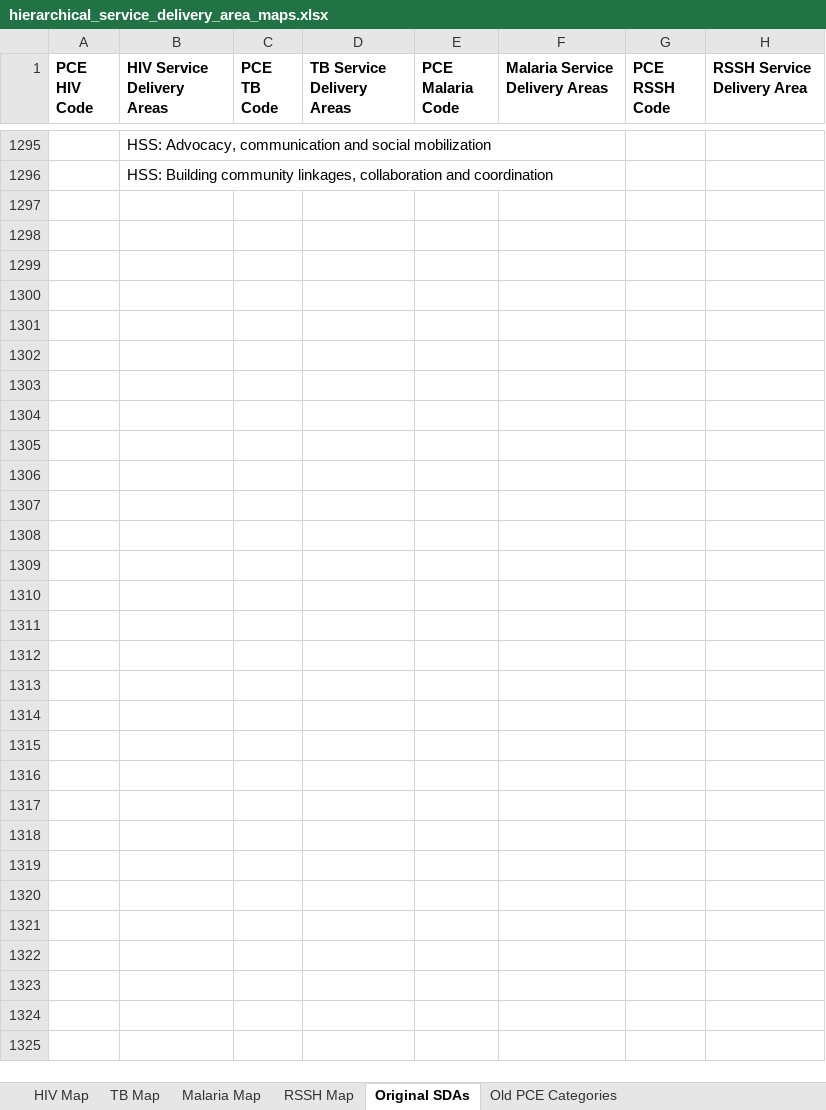
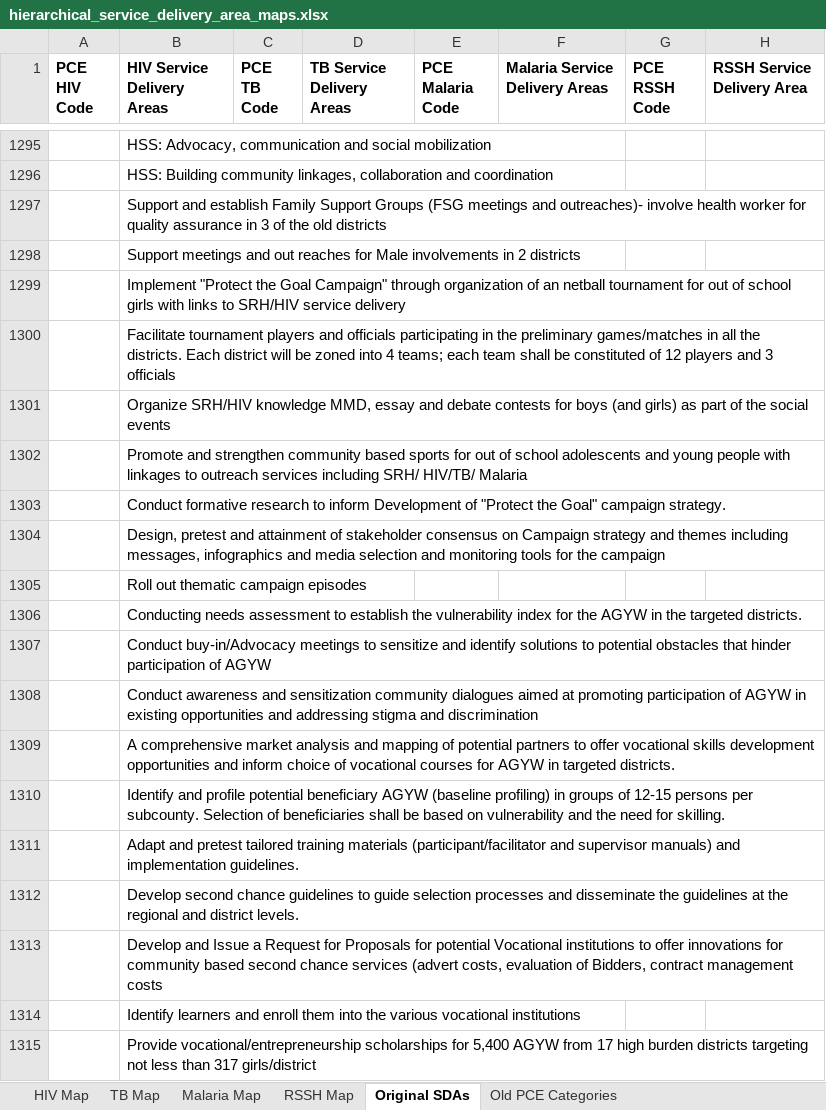
Before and after one commit to ihmeuw/gf, an Excel workbook: resource_tracking/prep/hierarchical_service_delivery_area_maps.xlsx, sheet Original SDAs, drawn as a sheet; only a part is shown, gaps mark what is left out; values as stored, in another font and other column widths than the file's, no borders; the diff covers the shown part only; the diff names each change by its address in the sheet, - before the commit and + after, or states it on an @@ line.

Commit message:
add in more sdas

```diff
--- a/resource_tracking/prep/hierarchical_service_delivery_area_maps.xlsx (sheet Original SDAs)
+++ b/resource_tracking/prep/hierarchical_service_delivery_area_maps.xlsx (sheet Original SDAs)
+row 1297:  | Support and establish Family Support Groups (FSG meetings and outreaches)- involve health worker for quality assurance in 3 of the old districts
+row 1298:  | Support meetings and out reaches for Male involvements in 2 districts
+row 1299:  | Implement "Protect the Goal Campaign" through organization of an netball tournament for out of school girls with links to SRH/HIV service delivery
+row 1300:  | Facilitate tournament players and officials participating in the preliminary games/matches in all the districts. Each district will be zoned into 4 teams; each team shall be constituted of 12 players and 3 officials
+row 1301:  | Organize SRH/HIV knowledge MMD, essay and debate contests for boys (and girls) as part of the social events
+row 1302:  | Promote and strengthen community based sports for out of school adolescents and young people with linkages to outreach services including SRH/ HIV/TB/ Malaria
+row 1303:  | Conduct formative research to inform Development of "Protect the Goal" campaign strategy.
+row 1304:  | Design, pretest and attainment of stakeholder consensus on Campaign strategy and themes including messages, infographics and media selection and monitoring tools for the campaign
+row 1305:  | Roll out thematic campaign episodes
+row 1306:  | Conducting needs assessment to establish the vulnerability index for the AGYW in the targeted districts.
+row 1307:  | Conduct buy-in/Advocacy meetings to sensitize and identify solutions to potential obstacles that hinder participation of AGYW
+row 1308:  | Conduct awareness and sensitization community dialogues aimed at promoting participation of AGYW in existing opportunities and addressing stigma and discrimination
+row 1309:  | A comprehensive market analysis and mapping of potential partners to offer vocational skills development opportunities and inform choice of vocational courses for AGYW in targeted districts.
+row 1310:  | Identify and profile potential beneficiary AGYW (baseline profiling) in groups of 12-15 persons per subcounty. Selection of beneficiaries shall be based on vulnerability and the need for skilling.
+row 1311:  | Adapt and pretest tailored training materials (participant/facilitator and supervisor manuals) and implementation guidelines.
+row 1312:  | Develop second chance guidelines to guide selection processes and disseminate the guidelines at the regional and district levels.
+row 1313:  | Develop and Issue a Request for Proposals for potential Vocational institutions to offer innovations for community based second chance services (advert costs, evaluation of Bidders, contract management costs
+row 1314:  | Identify learners and enroll them into the various vocational institutions
+row 1315:  | Provide vocational/entrepreneurship scholarships for 5,400 AGYW from 17 high burden districts targeting not less than 317 girls/district
```
Also changed, not shown: 206 added rows, 26 edited cells and cell formats elsewhere in this sheet.
